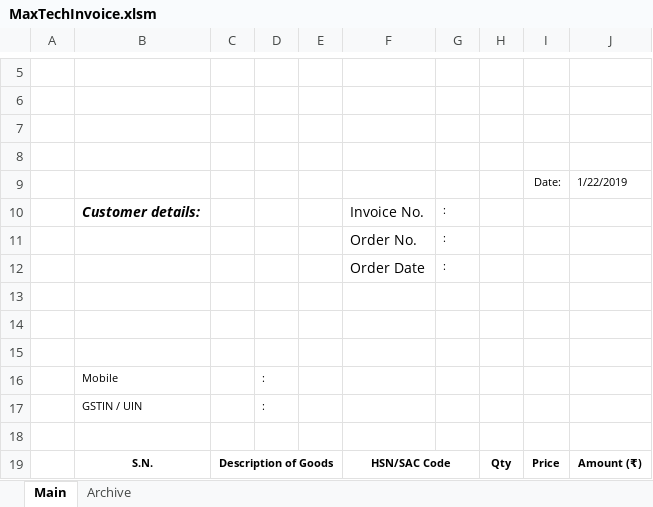
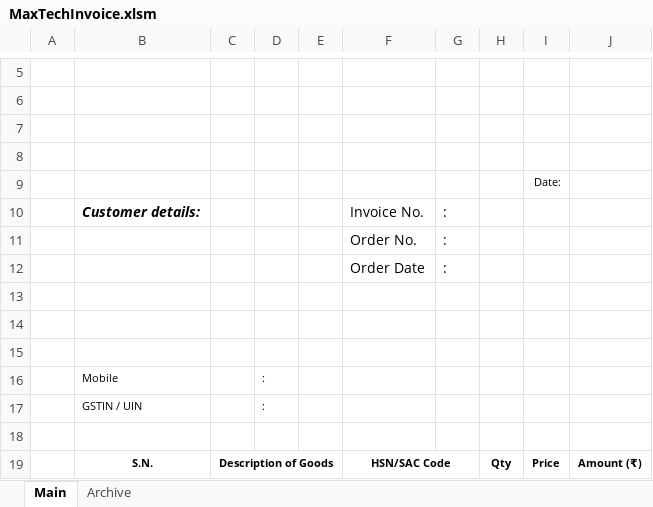
Before and after one commit to jayantadn/Scripts, an Excel workbook: Sushanta/Invoice/MaxTechInvoice.xlsm, sheet Main, drawn as a sheet; only a part is shown, gaps mark what is left out; values as stored, in another font and other column widths than the file's, no borders; charts and pictures not drawn; the diff names each change by its address in the sheet, - before the commit and + after, or states it on an @@ line.

```diff
--- a/Sushanta/Invoice/MaxTechInvoice.xlsm (sheet Main)
+++ b/Sushanta/Invoice/MaxTechInvoice.xlsm (sheet Main)
-J9: 1/22/2019
+J9: (empty)
@@ G10:G12 text size: larger @@
```
Also changed, not shown: sheet Archive, charts or pictures.
